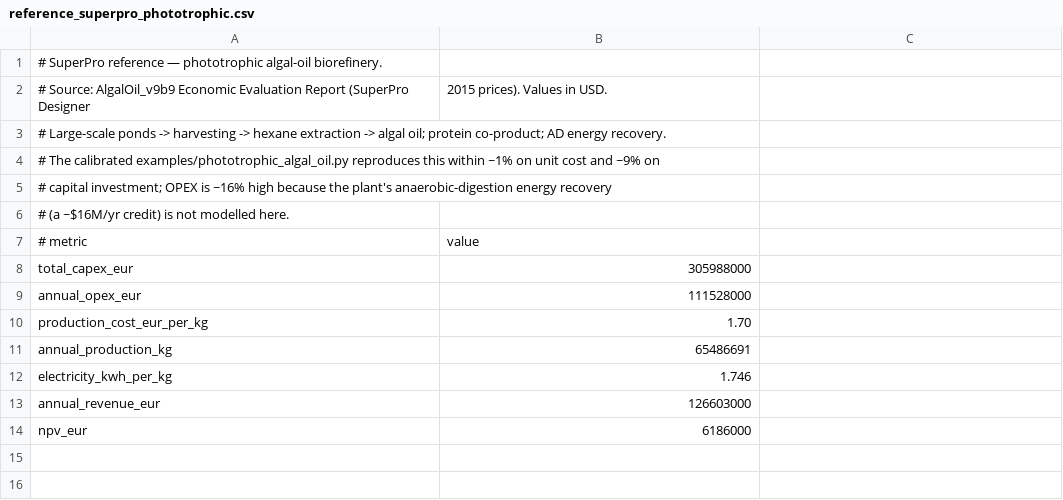
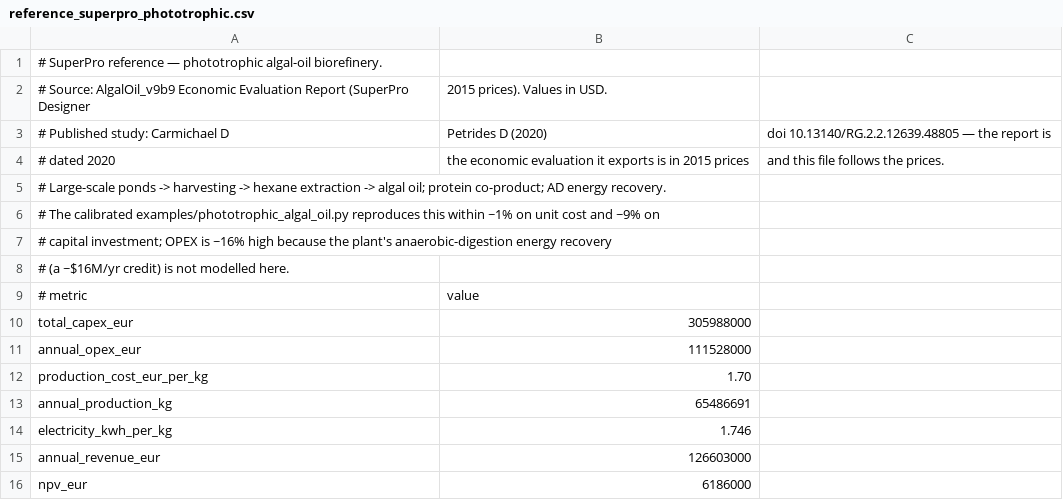
Before and after one commit to giovannilucarusso-ui/AlgaMetrix, a CSV file: data/reference_superpro_phototrophic.csv, drawn as a sheet; the diff names each change by its address in the sheet, - before the commit and + after, or states it on an @@ line.

```diff
--- a/data/reference_superpro_phototrophic.csv
+++ b/data/reference_superpro_phototrophic.csv
+row 3: # Published study: Carmichael D | Petrides D (2020) | doi 10.13140/RG.2.2.12639.48805 — the report is
+row 4: # dated 2020 | the economic evaluation it exports is in 2015 prices | and this file follows the prices.
```
Also changed, not shown: data/reference_superpro_omega3.csv, 29 other files.
